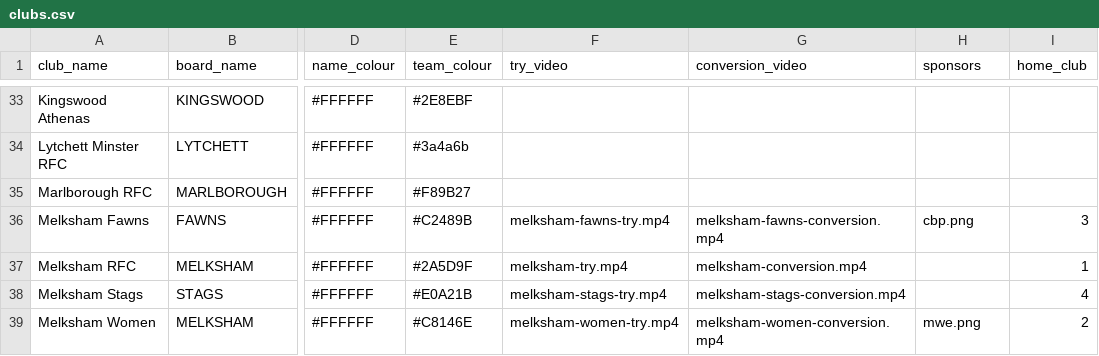
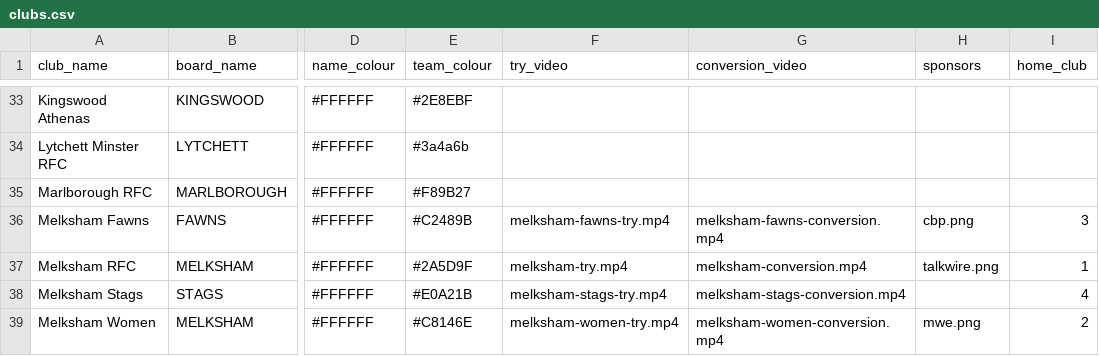
Before and after one commit to Joemccann-ux/rugby-scoreboard, a CSV file: clubs/clubs.csv, drawn as a sheet; only a part is shown, gaps mark what is left out; the diff names each change by its address in the sheet, - before the commit and + after, or states it on an @@ line.

```diff
--- a/clubs/clubs.csv
+++ b/clubs/clubs.csv
-H37 (sponsors): (empty)
+H37 (sponsors): talkwire.png
```
Also changed, not shown: 1 other file.
